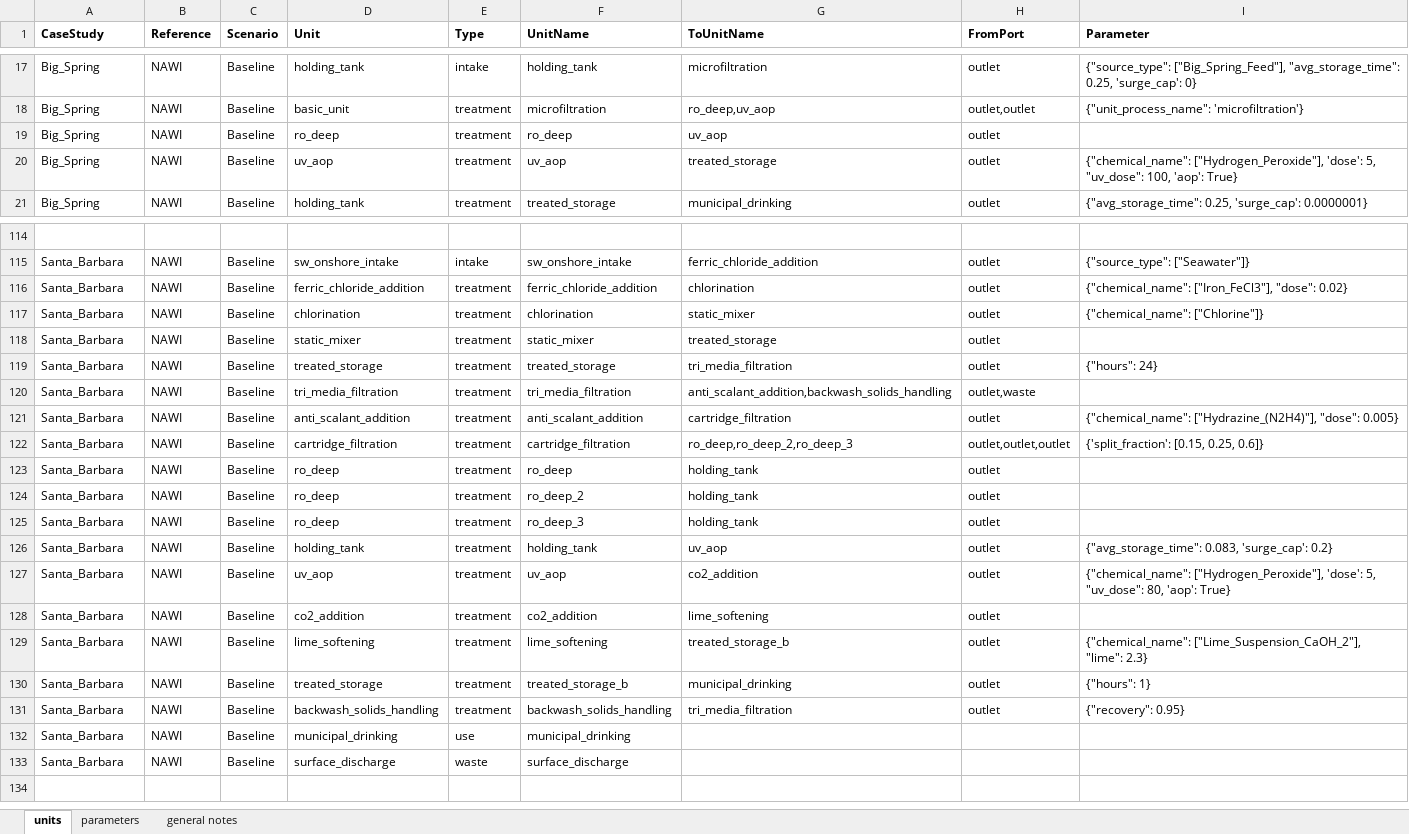
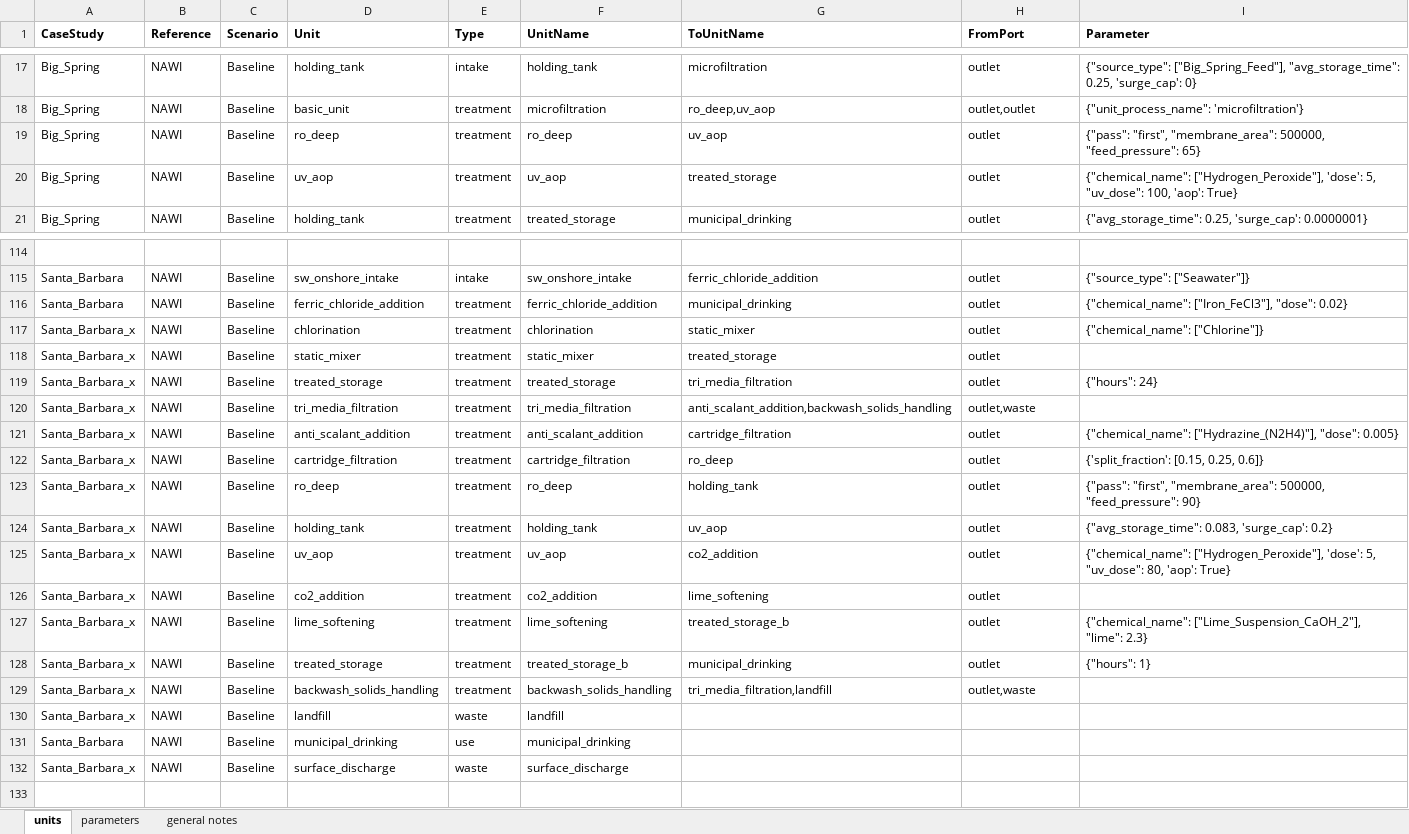
Before and after one commit to NREL/WaterTAP3, an Excel workbook: IDAES-WaterTAP3_v2/data/case_study_train_input_test.xlsx, sheet units, drawn as a sheet; only a part is shown, gaps mark what is left out; values as stored, in another font and other column widths than the file's, no borders; removed rows and columns are numbered as before the commit, all else as after; the diff covers the shown part only; the diff names each change by its address in the sheet, - before the commit and + after, or states it on an @@ line.

```diff
--- a/IDAES-WaterTAP3_v2/data/case_study_train_input_test.xlsx (sheet units)
+++ b/IDAES-WaterTAP3_v2/data/case_study_train_input_test.xlsx (sheet units)
-I19 (Parameter): (empty)
+I19 (Parameter): {"pass": "first", "membrane_area": 500000, "feed_pressure": 65}
-G116 (ToUnitName): chlorination
+G116 (ToUnitName): municipal_drinking
-A117:A123 (CaseStudy): Santa_Barbara
+A117:A123 (CaseStudy): Santa_Barbara_x
-G122 (ToUnitName): ro_deep,ro_deep_2,ro_deep_3
+G122 (ToUnitName): ro_deep
-H122 (FromPort): outlet,outlet,outlet
+H122 (FromPort): outlet
-I123 (Parameter): (empty)
+I123 (Parameter): {"pass": "first", "membrane_area": 500000, "feed_pressure": 90}
-row 124: Santa_Barbara | NAWI | Baseline | ro_deep | treatment | ro_deep_2 | holding_tank | outlet
-row 125: Santa_Barbara | NAWI | Baseline | ro_deep | treatment | ro_deep_3 | holding_tank | outlet
-A124:A129 (CaseStudy): Santa_Barbara
+A124:A129 (CaseStudy): Santa_Barbara_x
-G129 (ToUnitName): tri_media_filtration
+G129 (ToUnitName): tri_media_filtration,landfill
-H129 (FromPort): outlet
+H129 (FromPort): outlet,waste
-I129 (Parameter): {"recovery": 0.95}
+I129 (Parameter): (empty)
+row 130: Santa_Barbara_x | NAWI | Baseline | landfill | waste | landfill
-A132 (CaseStudy): Santa_Barbara
+A132 (CaseStudy): Santa_Barbara_x
```
Also changed, not shown: 15 added rows, 15 removed rows, 2 moved rows and 4 edited cells elsewhere in this sheet, 1 other file.
